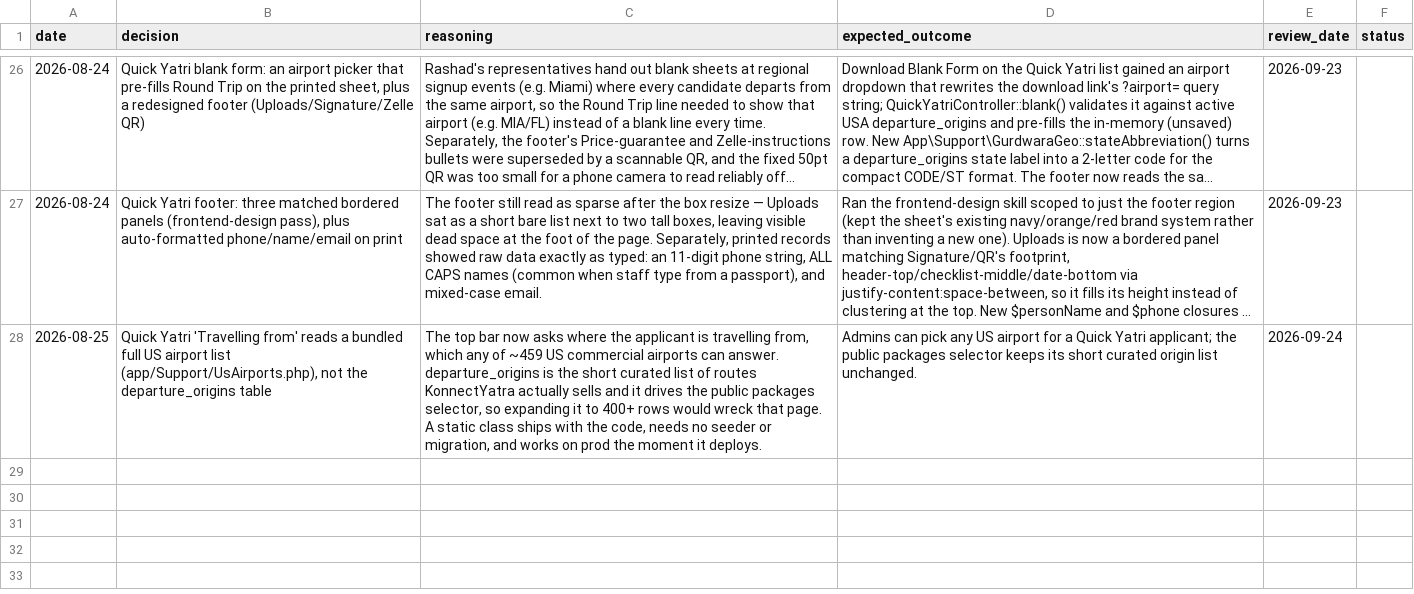
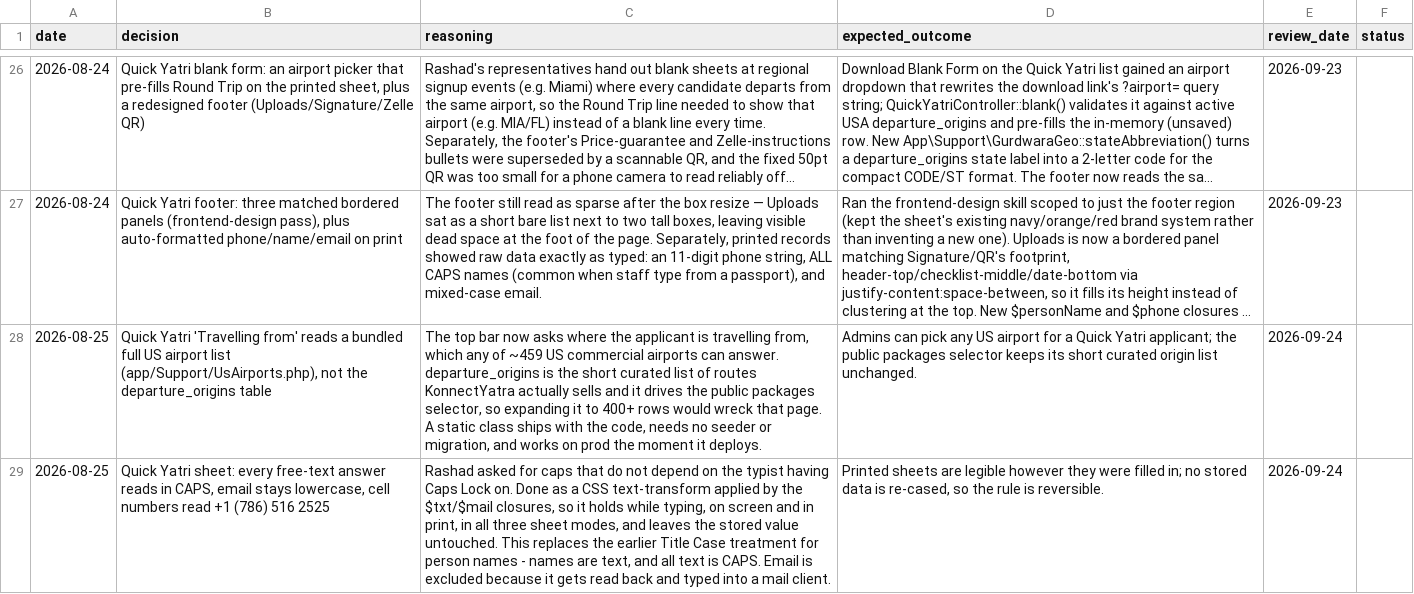
Before and after one commit to asghar786/KonnectYatra, a CSV file: memory/decisions.csv, drawn as a sheet; only a part is shown, gaps mark what is left out; long unchanged cells end in …; the diff names each change by its address in the sheet, - before the commit and + after, or states it on an @@ line.

Commit message:
Memory: log the Quick Yatri CAPS/email/phone reading rules

```diff
--- a/memory/decisions.csv
+++ b/memory/decisions.csv
+row 29: 2026-08-25 | Quick Yatri sheet: every free-text answer reads in CAPS, email stays lowercase, cell numbers read +1 (786) 516 2525 | Rashad asked for caps that do not depend on the typist having Caps Lock on. Done as a CSS text-transform applied by the $txt/$mail closures, so it holds while typing, on screen and in print, in all three sheet modes, and leaves the stored value untouched. This replaces the earlier Title Case treatment for person names - names are text, and all text is CAPS. Email is excluded because it gets read back and typed into a mail client. | Printed sheets are legible however they were filled in; no stored data is re-cased, so the rule is reversible. | 2026-09-24
```
